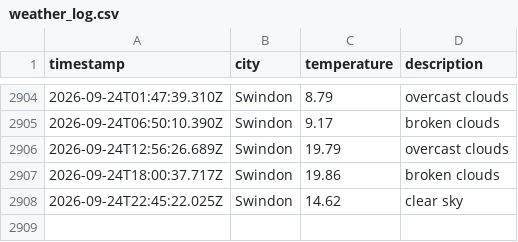
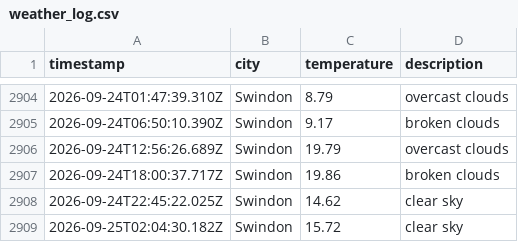
Before and after one commit to sjw-99/LF-DataOps-Weather-App, a CSV file: data/weather_log.csv, drawn as a sheet; only a part is shown, gaps mark what is left out; the diff names each change by its address in the sheet, - before the commit and + after, or states it on an @@ line.

```diff
--- a/data/weather_log.csv
+++ b/data/weather_log.csv
+row 2909: 2026-09-25T02:04:30.182Z | Swindon | 15.72 | clear sky
```
Also changed, not shown: 1 other file.
